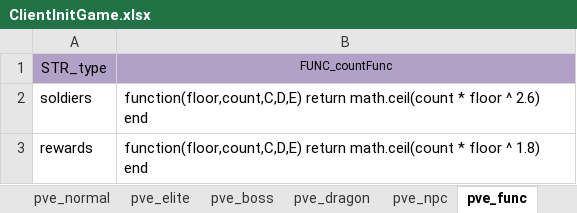
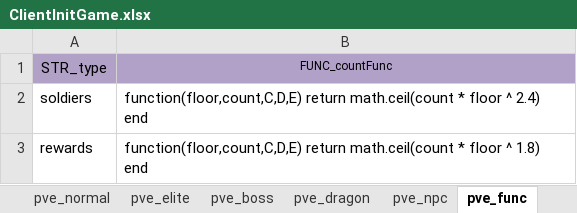
Before and after one commit to ModunZhang/kod_client, an Excel workbook: gameData/client/ClientInitGame.xlsx, sheet pve_func, drawn as a sheet; values as stored, in another font and other column widths than the file's, no borders; the diff names each change by its address in the sheet, - before the commit and + after, or states it on an @@ line.

```diff
--- a/gameData/client/ClientInitGame.xlsx (sheet pve_func)
+++ b/gameData/client/ClientInitGame.xlsx (sheet pve_func)
-B2: …floor ^ 2.6) end
+B2: …floor ^ 2.4) end
```
Also changed, not shown: sheet pve_elite, sheet pve_normal, gameData/shared/AllianceInitData.xlsx, gameData/shared/GrowUpTasks.xlsx, 15 other files.
